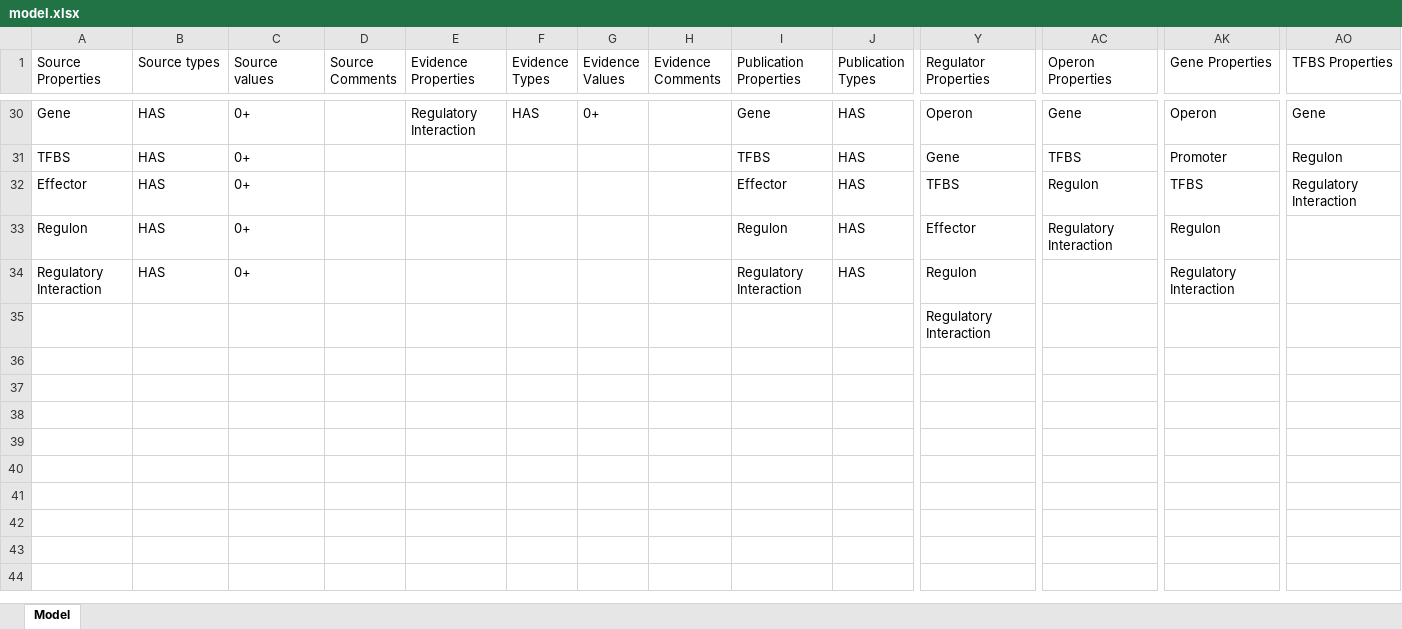
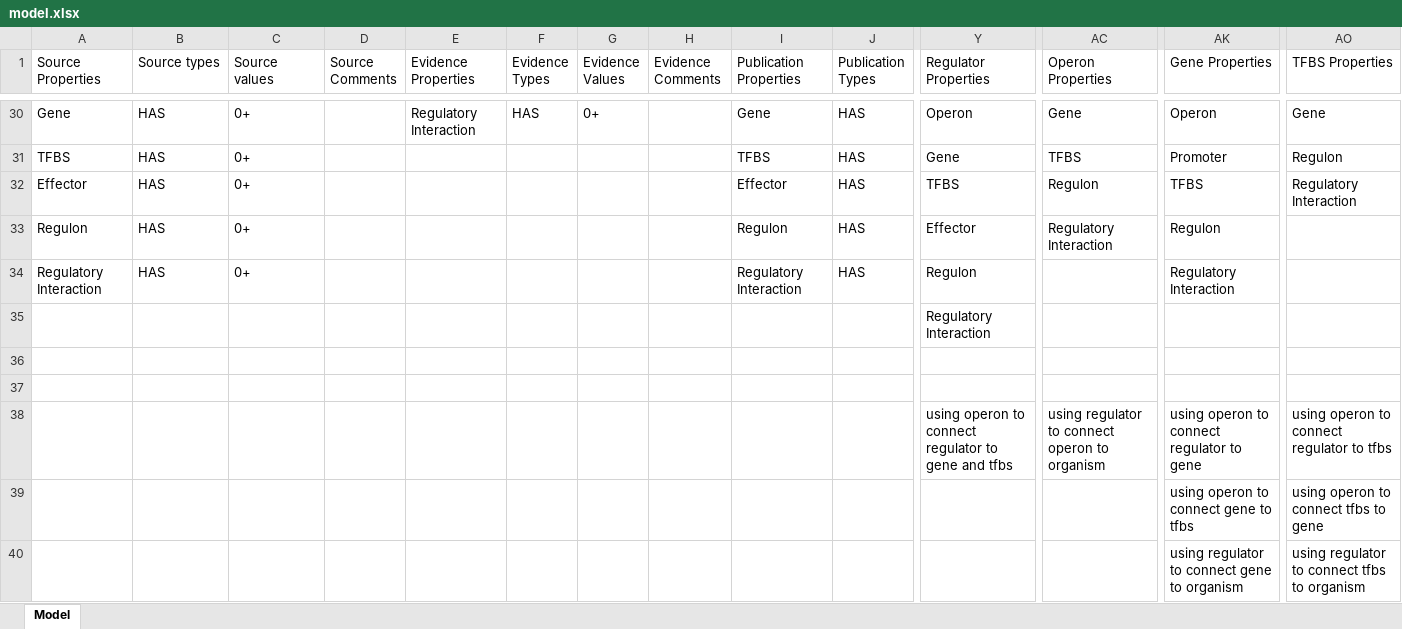
Before and after one commit to cruz-f/protrend-database, an Excel workbook: annotation/model.xlsx, sheet Model, drawn as a sheet; only a part is shown, gaps mark what is left out; values as stored, in another font and other column widths than the file's, no cell formats; rows hold the shown columns only; the diff names each change by its address in the sheet, - before the commit and + after, or states it on an @@ line.

Commit message:
[ADD] connections

```diff
--- a/annotation/model.xlsx (sheet Model)
+++ b/annotation/model.xlsx (sheet Model)
+row 36: (empty)
+row 37: (empty)
+row 38:  |  |  |  |  |  |  |  |  |  | using operon to connect regulator to gene and tfbs | using regulator to connect operon to organism | using operon to connect regulator to gene | using operon to connect regulator to tfbs
+row 39:  |  |  |  |  |  |  |  |  |  |  |  | using operon to connect gene to tfbs | using operon to connect tfbs to gene
+row 40:  |  |  |  |  |  |  |  |  |  |  |  | using regulator to connect gene to organism | using regulator to connect tfbs to organism
```
Also changed, not shown: cell formats, 3 other files.
